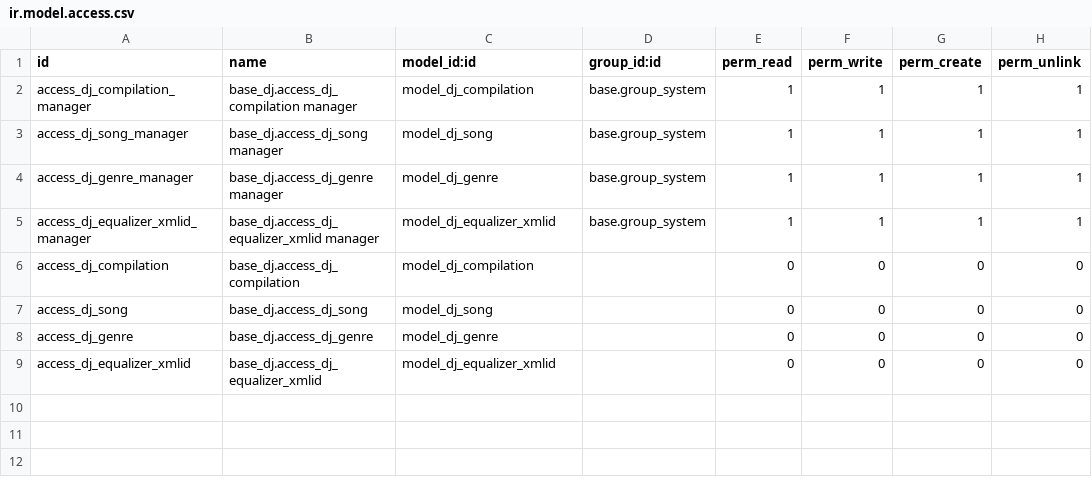
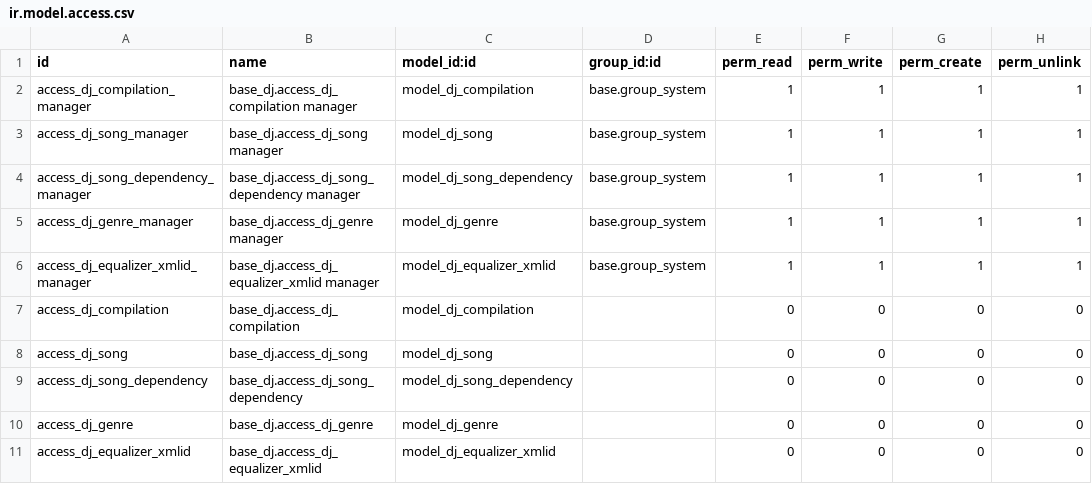
Before and after one commit to camptocamp/odoo-dj, a CSV file: base_dj/security/ir.model.access.csv, drawn as a sheet.

```diff
--- a/base_dj/security/ir.model.access.csv
+++ b/base_dj/security/ir.model.access.csv
@@ -3,2 +3,3 @@ access_dj_compilation_manager,base_dj.access_dj_compilation manager,model_dj_com
 access_dj_song_manager,base_dj.access_dj_song manager,model_dj_song,base.group_system,1,1,1,1
+access_dj_song_dependency_manager,base_dj.access_dj_song_dependency manager,model_dj_song_dependency,base.group_system,1,1,1,1
 access_dj_genre_manager,base_dj.access_dj_genre manager,model_dj_genre,base.group_system,1,1,1,1
@@ -7,2 +8,3 @@ access_dj_compilation,base_dj.access_dj_compilation,model_dj_compilation,,0,0,0,
 access_dj_song,base_dj.access_dj_song,model_dj_song,,0,0,0,0
+access_dj_song_dependency,base_dj.access_dj_song_dependency,model_dj_song_dependency,,0,0,0,0
 access_dj_genre,base_dj.access_dj_genre,model_dj_genre,,0,0,0,0
```
Also changed, not shown: 2 other files.
